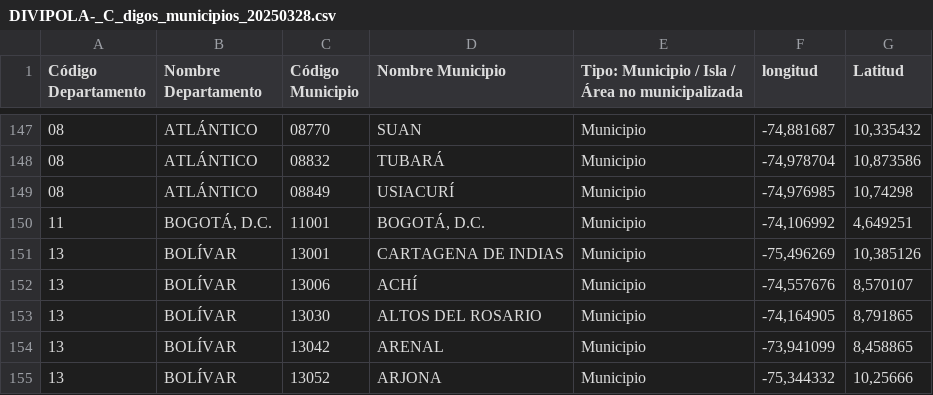
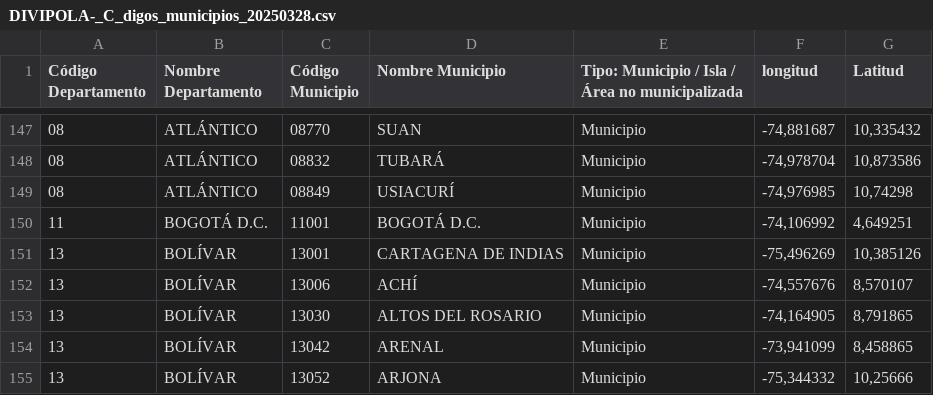
Before and after one commit to Migue09213/Programacion_I, a CSV file: src/main/resources/DIVIPOLA-_C_digos_municipios_20250328.csv, drawn as a sheet; only a part is shown, gaps mark what is left out.

```diff
--- a/src/main/resources/DIVIPOLA-_C_digos_municipios_20250328.csv
+++ b/src/main/resources/DIVIPOLA-_C_digos_municipios_20250328.csv
@@ -149,3 +149,3 @@ Código Departamento,Nombre Departamento,Código Municipio,Nombre Municipio,Tipo
 08,ATLÁNTICO,08849,USIACURÍ,Municipio,"-74,976985","10,74298"
-11,"BOGOTÁ, D.C.",11001,"BOGOTÁ, D.C.",Municipio,"-74,106992","4,649251"
+11,"BOGOTÁ D.C.",11001,"BOGOTÁ D.C.",Municipio,"-74,106992","4,649251"
 13,BOLÍVAR,13001,CARTAGENA DE INDIAS,Municipio,"-75,496269","10,385126"
```
Also changed, not shown: 3 other files.
